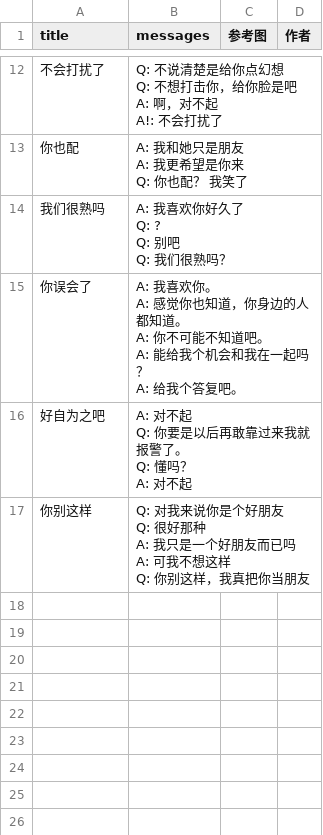
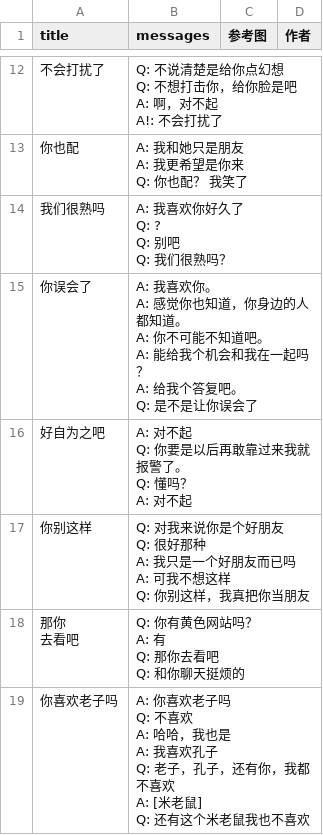
Before and after one commit to YunYouJun/chat-generator, a CSV file: packages/datasets/csv/joker.csv, drawn as a sheet; only a part is shown, gaps mark what is left out.

```diff
--- a/packages/datasets/csv/joker.csv
+++ b/packages/datasets/csv/joker.csv
@@ -62,7 +62,8 @@ Q: 别吧
 Q: 我们很熟吗？",,,,,,,,,,,,,,,,,,
-你误会了,"A: 我喜欢你。
-A: 感觉你也知道，你身边的人都知道。
-A: 你不可能不知道吧。
-A: 能给我个机会和我在一起吗？
-A: 给我个答复吧。",,,,,,,,,,,,,,,,,,
+你误会了,"A: 我喜欢你。
+A: 感觉你也知道，你身边的人都知道。
+A: 你不可能不知道吧。
+A: 能给我个机会和我在一起吗？
+A: 给我个答复吧。
+Q: 是不是让你误会了",,,,,,,,,,,,,,,,,,
 好自为之吧,"A: 对不起
@@ -76 +77,13 @@ A: 可我不想这样
 Q: 你别这样，我真把你当朋友",,,,,,,,,,,,,,,,,,
+"那你
+去看吧","Q: 你有黄色网站吗？
+A: 有
+Q: 那你去看吧
+Q: 和你聊天挺烦的",,,,,,,,,,,,,,,,,,
+你喜欢老子吗,"A: 你喜欢老子吗
+Q: 不喜欢
+A: 哈哈，我也是
+A: 我喜欢孔子
+Q: 老子，孔子，还有你，我都不喜欢
+A: [米老鼠]
+Q: 还有这个米老鼠我也不喜欢",,,,,,,,,,,,,,,,,,
```
Also changed, not shown: packages/datasets/csv/pua.csv, packages/datasets/toc.csv, 8 other files.
